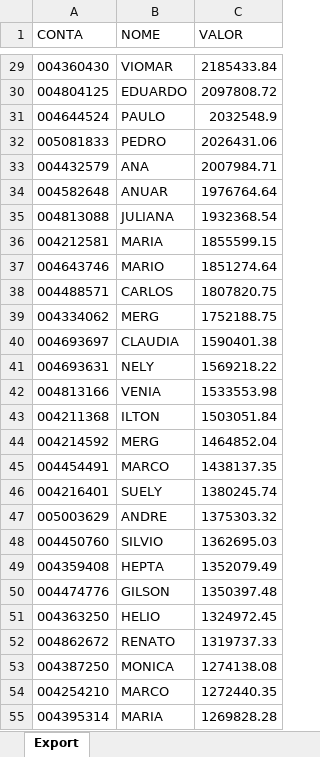
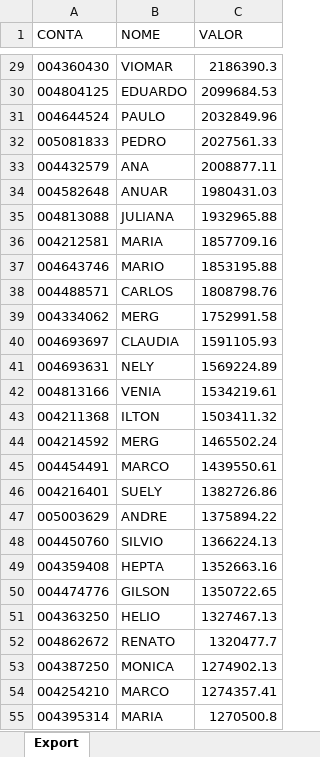
Before and after one commit to lauroteles/Mesa_de_opera-es, an Excel workbook: PL Total.xlsx, sheet Export, drawn as a sheet; only a part is shown, gaps mark what is left out; values as stored, in another font and other column widths than the file's, no borders; the diff covers the shown part only; the diff names each change by its address in the sheet, - before the commit and + after, or states it on an @@ line.

```diff
--- a/PL Total.xlsx (sheet Export)
+++ b/PL Total.xlsx (sheet Export)
-C29 (VALOR): 2185433.84
+C29 (VALOR): 2186390.3
-C30 (VALOR): 2097808.72
+C30 (VALOR): 2099684.53
-C31 (VALOR): 2032548.9
+C31 (VALOR): 2032849.96
-C32 (VALOR): 2026431.06
+C32 (VALOR): 2027561.33
-C33 (VALOR): 2007984.71
+C33 (VALOR): 2008877.11
-C34 (VALOR): 1976764.64
+C34 (VALOR): 1980431.03
-C35 (VALOR): 1932368.54
+C35 (VALOR): 1932965.88
-C36 (VALOR): 1855599.15
+C36 (VALOR): 1857709.16
-C37 (VALOR): 1851274.64
+C37 (VALOR): 1853195.88
-C38 (VALOR): 1807820.75
+C38 (VALOR): 1808798.76
-C39 (VALOR): 1752188.75
+C39 (VALOR): 1752991.58
-C40 (VALOR): 1590401.38
+C40 (VALOR): 1591105.93
-C41 (VALOR): 1569218.22
+C41 (VALOR): 1569224.89
-C42 (VALOR): 1533553.98
+C42 (VALOR): 1534219.61
-C43 (VALOR): 1503051.84
+C43 (VALOR): 1503411.32
-C44 (VALOR): 1464852.04
+C44 (VALOR): 1465502.24
-C45 (VALOR): 1438137.35
+C45 (VALOR): 1439550.61
-C46 (VALOR): 1380245.74
+C46 (VALOR): 1382726.86
-C47 (VALOR): 1375303.32
+C47 (VALOR): 1375894.22
-C48 (VALOR): 1362695.03
+C48 (VALOR): 1366224.13
-C49 (VALOR): 1352079.49
+C49 (VALOR): 1352663.16
-C50 (VALOR): 1350397.48
+C50 (VALOR): 1350722.65
-C51 (VALOR): 1324972.45
+C51 (VALOR): 1327467.13
-C52 (VALOR): 1319737.33
+C52 (VALOR): 1320477.7
-C53 (VALOR): 1274138.08
+C53 (VALOR): 1274902.13
-C54 (VALOR): 1272440.35
+C54 (VALOR): 1274357.41
-C55 (VALOR): 1269828.28
+C55 (VALOR): 1270500.8
```
Also changed, not shown: 41 added rows, 35 removed rows and 412 edited cells elsewhere in this sheet, Curva_comdinheiro.xlsx, Posição.xlsx, 2 other files.
